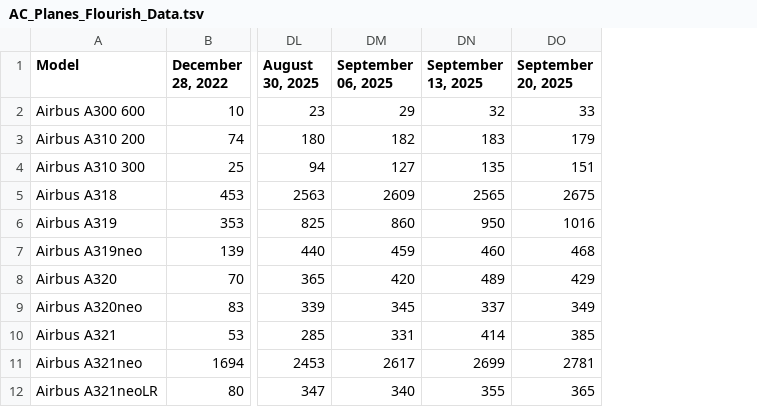
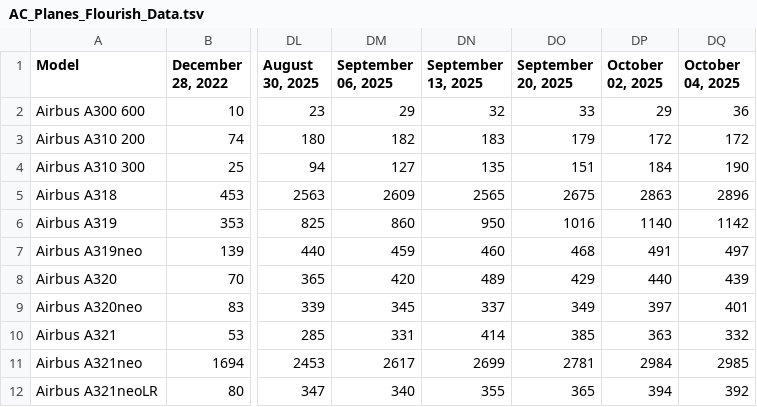
Before and after one commit to bertauchekurtis/flaskFleetTools, a TSV file: data/flourish/AC_Planes_Flourish_Data.tsv, drawn as a sheet; only a part is shown, gaps mark what is left out; the diff names each change by its address in the sheet, - before the commit and + after, or states it on an @@ line.

```diff
--- a/data/flourish/AC_Planes_Flourish_Data.tsv
+++ b/data/flourish/AC_Planes_Flourish_Data.tsv
+column DP (October 02, 2025), rows 2-12: 29 | 172 | 184 | 2863 | 1140 | 491 | 440 | 397 | 363 | 2984 | 394
+column DQ (October 04, 2025), rows 2-12: 36 | 172 | 190 | 2896 | 1142 | 497 | 439 | 401 | 332 | 2985 | 392
```
Also changed, not shown: 1 other file.
